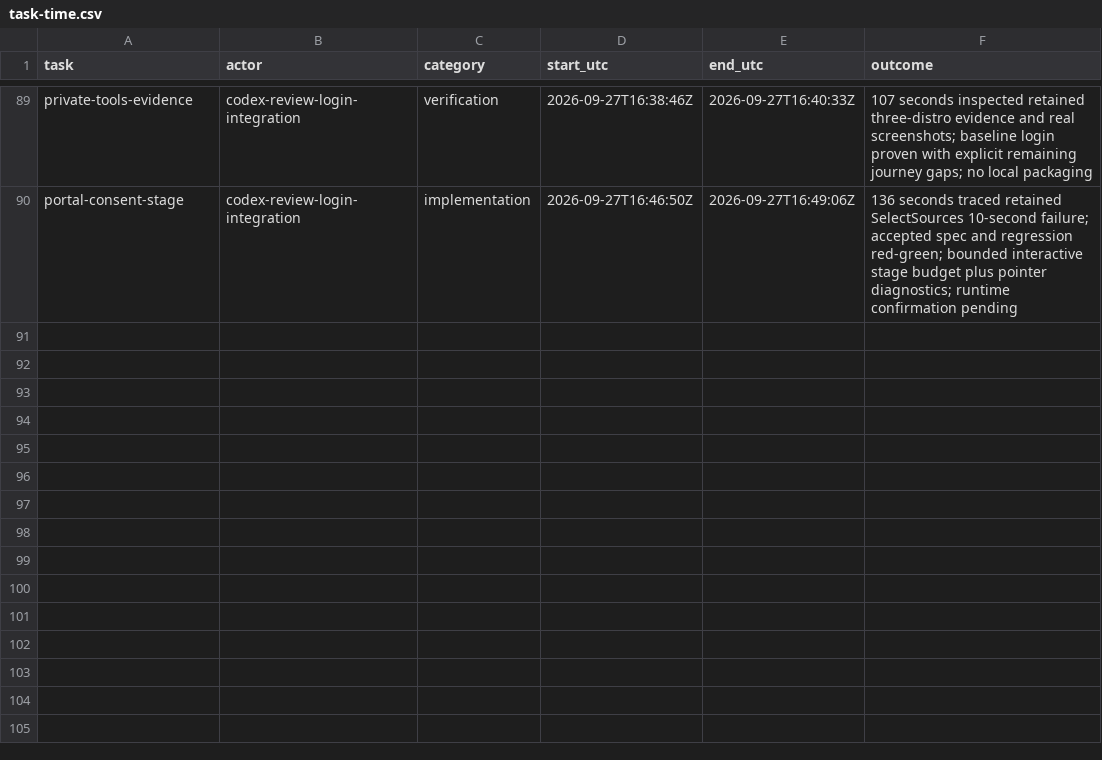
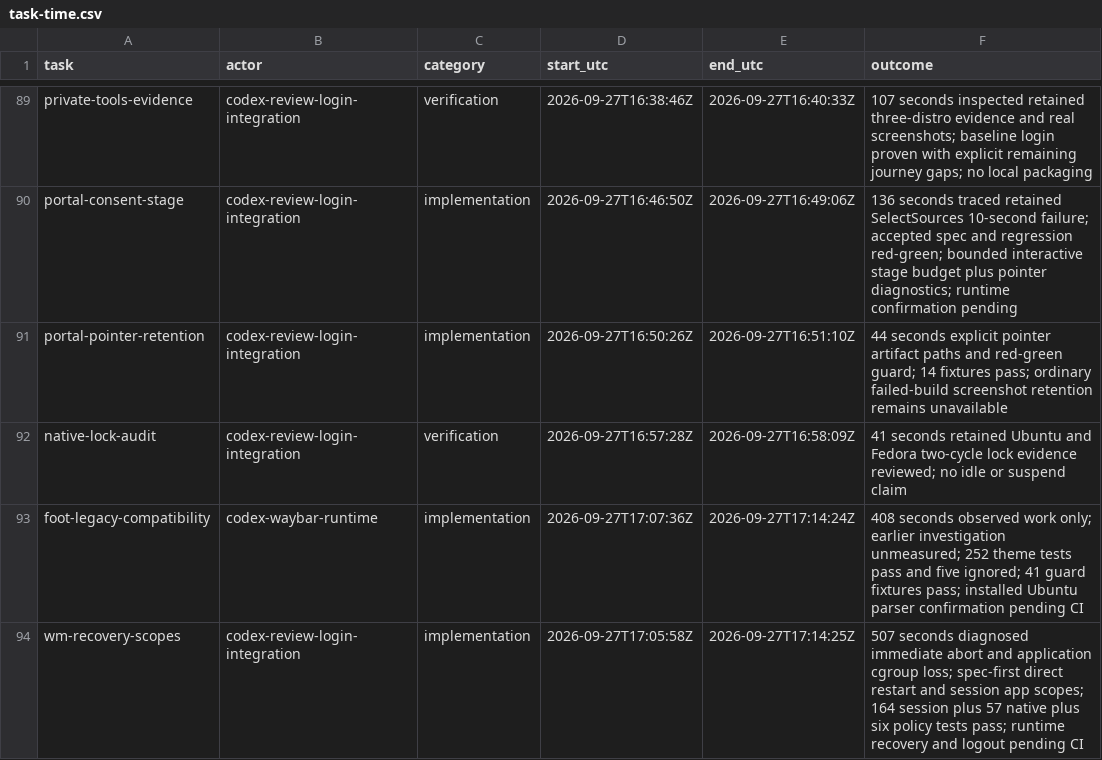
Before and after one commit to Pipeliner/realms-de, a CSV file: docs/task-time.csv, drawn as a sheet; only a part is shown, gaps mark what is left out.

Commit message:
docs: record measured runtime defect fixes

```diff
--- a/docs/task-time.csv
+++ b/docs/task-time.csv
@@ -90 +90,5 @@ private-tools-evidence,codex-review-login-integration,verification,2026-09-27T16
 portal-consent-stage,codex-review-login-integration,implementation,2026-09-27T16:46:50Z,2026-09-27T16:49:06Z,136 seconds traced retained SelectSources 10-second failure; accepted spec and regression red-green; bounded interactive stage budget plus pointer diagnostics; runtime confirmation pending
+portal-pointer-retention,codex-review-login-integration,implementation,2026-09-27T16:50:26Z,2026-09-27T16:51:10Z,44 seconds explicit pointer artifact paths and red-green guard; 14 fixtures pass; ordinary failed-build screenshot retention remains unavailable
+native-lock-audit,codex-review-login-integration,verification,2026-09-27T16:57:28Z,2026-09-27T16:58:09Z,41 seconds retained Ubuntu and Fedora two-cycle lock evidence reviewed; no idle or suspend claim
+foot-legacy-compatibility,codex-waybar-runtime,implementation,2026-09-27T17:07:36Z,2026-09-27T17:14:24Z,408 seconds observed work only; earlier investigation unmeasured; 252 theme tests pass and five ignored; 41 guard fixtures pass; installed Ubuntu parser confirmation pending CI
+wm-recovery-scopes,codex-review-login-integration,implementation,2026-09-27T17:05:58Z,2026-09-27T17:14:25Z,507 seconds diagnosed immediate abort and application cgroup loss; spec-first direct restart and session app scopes; 164 session plus 57 native plus six policy tests pass; runtime recovery and logout pending CI
```
